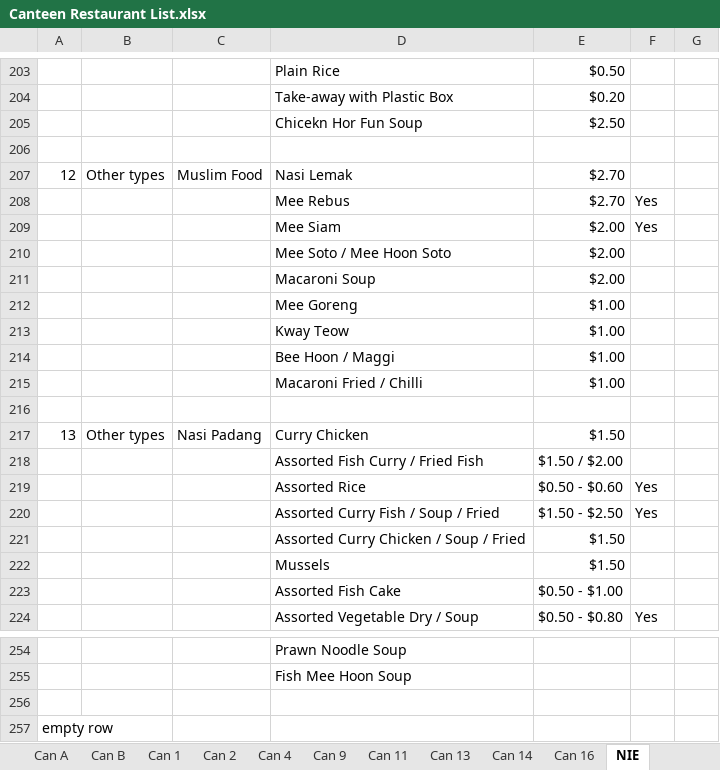
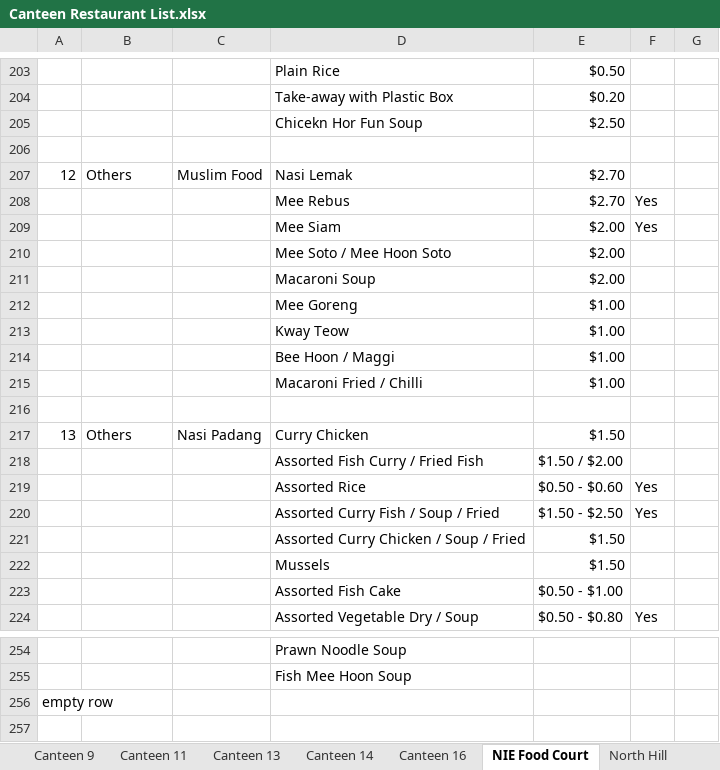
Before and after one commit to dinhkhoathoanganh/botce1003, an Excel workbook: Canteen Restaurant List.xlsx, sheet NIE Food Court, drawn as a sheet; only a part is shown, gaps mark what is left out; values as stored, in another font and other column widths than the file's, no borders; the diff names each change by its address in the sheet, - before the commit and + after, or states it on an @@ line.

```diff
--- a/Canteen Restaurant List.xlsx (sheet NIE Food Court)
+++ b/Canteen Restaurant List.xlsx (sheet NIE Food Court)
-sheet tab: Can 9
+sheet tab: Canteen 9
-sheet tab: Can 11
+sheet tab: Canteen 11
-sheet tab: Can 13
+sheet tab: Canteen 13
-sheet tab: Can 14
+sheet tab: Canteen 14
-sheet tab: Can 16
+sheet tab: Canteen 16
-sheet tab: NIE
+sheet tab: NIE Food Court
-B207: Other types
+B207: Others
-B217: Other types
+B217: Others
@@ column A renumbered in row 256 @@
-row 257: empty row
```
Also changed, not shown: sheet North Spine Food Court, sheet Canteen 2, sheet Canteen 1, sheet Canteen 16, sheet North Hill, sheet Canteen 14, 5 more sheets, other sheet tabs, 2 other files.
